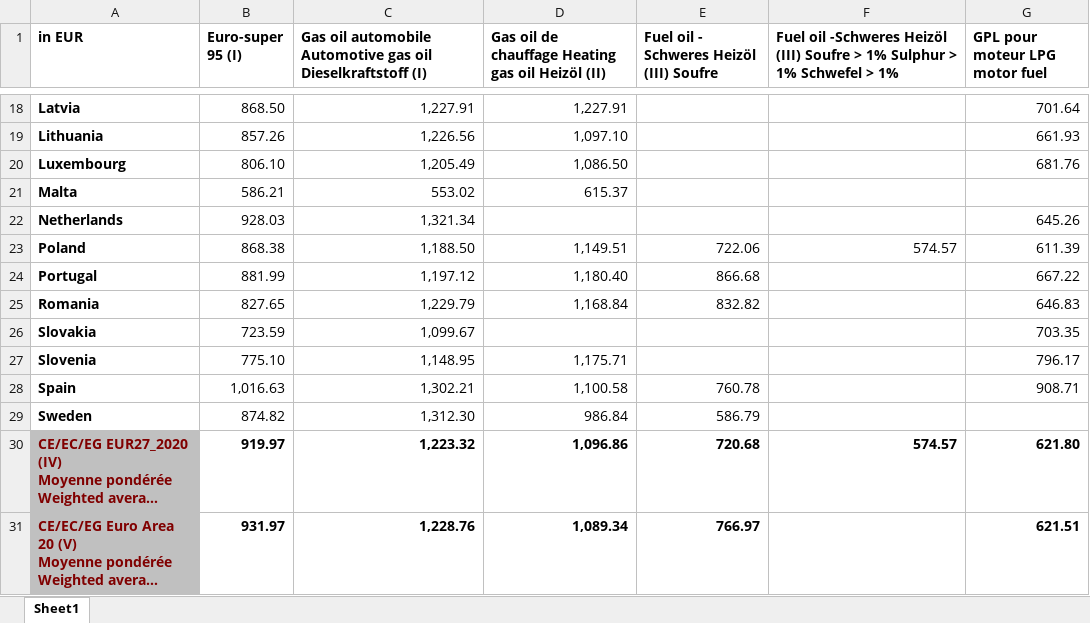
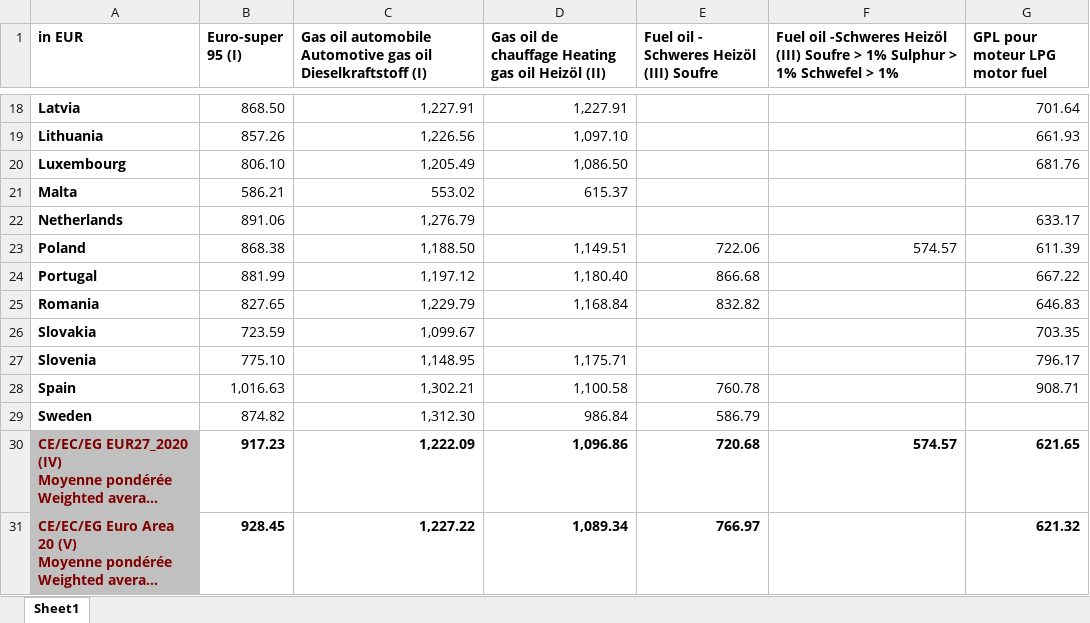
Before and after one commit to LucaDamics/wob_mirror, an Excel workbook: data/archive/2026-11-25/Weekly_Oil_Bulletin_Weekly_prices_without_taxes.xlsx, sheet Sheet1, drawn as a sheet; only a part is shown, gaps mark what is left out; long unchanged cells end in …; values as stored, in another font and other column widths than the file's, no borders; the diff names each change by its address in the sheet, - before the commit and + after, or states it on an @@ line.

```diff
--- a/data/archive/2026-11-25/Weekly_Oil_Bulletin_Weekly_prices_without_taxes.xlsx (sheet Sheet1)
+++ b/data/archive/2026-11-25/Weekly_Oil_Bulletin_Weekly_prices_without_taxes.xlsx (sheet Sheet1)
-B22 (Euro-super 95 (I)): 928.03
+B22 (Euro-super 95 (I)): 891.06
-C22: 1,321.34
+C22: 1,276.79
-G22 (GPL pour moteur LPG motor fuel): 645.26
+G22 (GPL pour moteur LPG motor fuel): 633.17
-B30 (Euro-super 95 (I)): 919.97
+B30 (Euro-super 95 (I)): 917.23
-C30: 1,223.32
+C30: 1,222.09
-G30 (GPL pour moteur LPG motor fuel): 621.80
+G30 (GPL pour moteur LPG motor fuel): 621.65
-B31 (Euro-super 95 (I)): 931.97
+B31 (Euro-super 95 (I)): 928.45
-C31: 1,228.76
+C31: 1,227.22
-G31 (GPL pour moteur LPG motor fuel): 621.51
+G31 (GPL pour moteur LPG motor fuel): 621.32
```
Also changed, not shown: data/archive/2026-11-25/Weekly_Oil_Bulletin_Weekly_prices_with_Taxes.xlsx, data/latest/Weekly_Oil_Bulletin_Weekly_prices_with_Taxes.xlsx, 3 other files.
